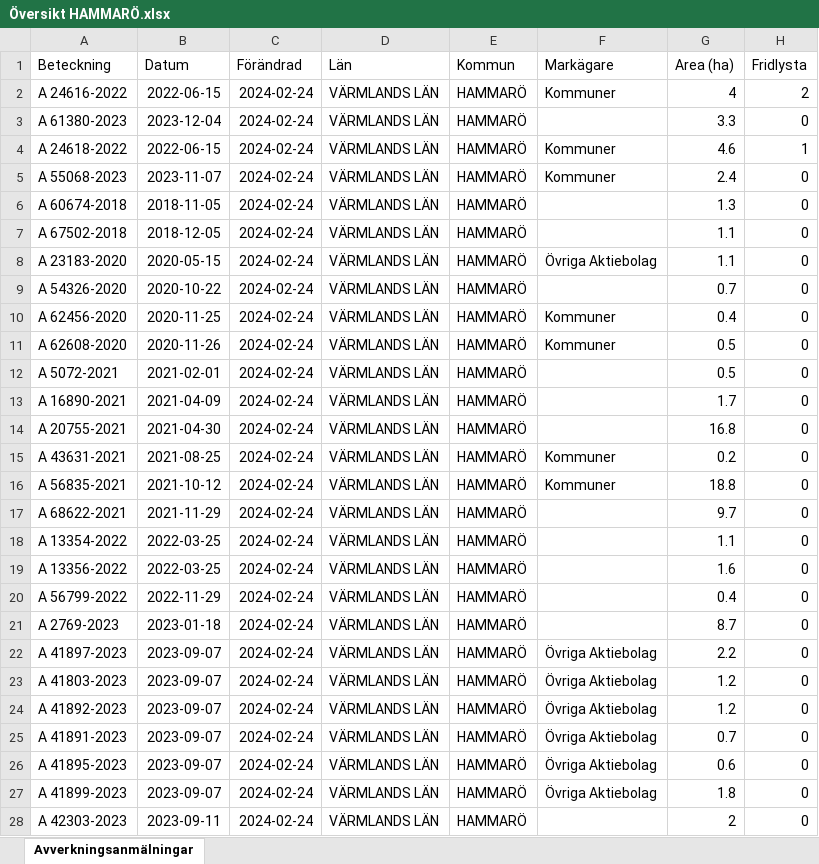
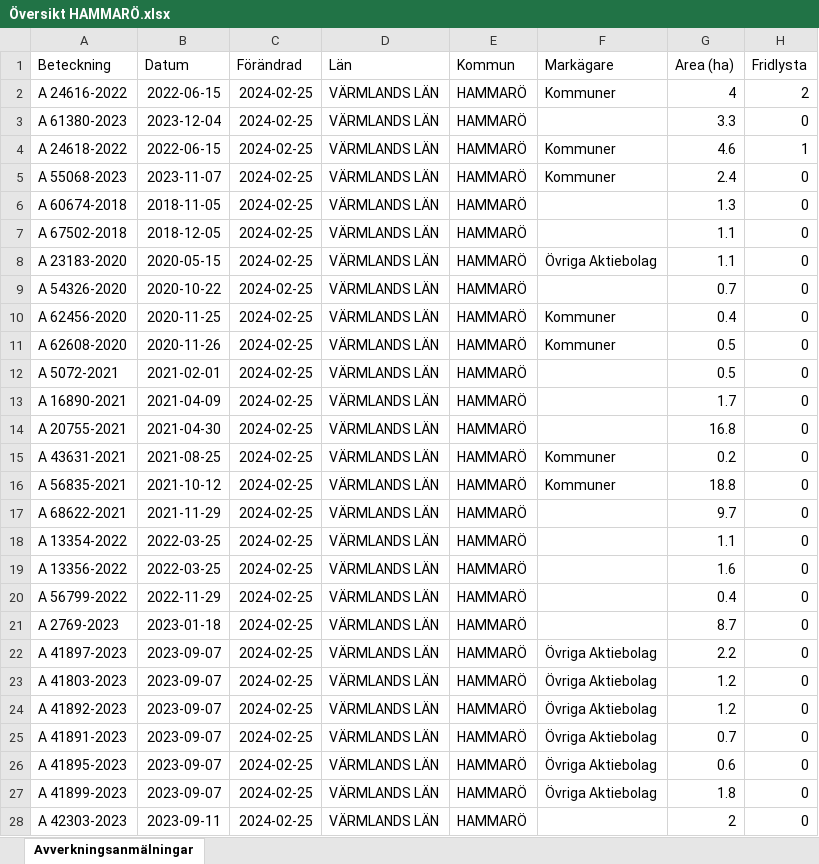
Before and after one commit to klasma/Logging_1761, an Excel workbook: Översikt HAMMARÖ.xlsx, sheet Avverkningsanmälningar, drawn as a sheet; only a part is shown; values as stored, in another font and other column widths than the file's, no borders; the diff covers the shown part only; the diff names each change by its address in the sheet, - before the commit and + after, or states it on an @@ line.

```diff
--- a/Översikt HAMMARÖ.xlsx (sheet Avverkningsanmälningar)
+++ b/Översikt HAMMARÖ.xlsx (sheet Avverkningsanmälningar)
-C2:C28 (Förändrad): 2024-02-24
+C2:C28 (Förändrad): 2024-02-25
```
Also changed, not shown: 16 edited cells elsewhere in this sheet, artfynd/A 24616-2022 artfynd.xlsx, artfynd/A 24618-2022 artfynd.xlsx, 20 other files.
